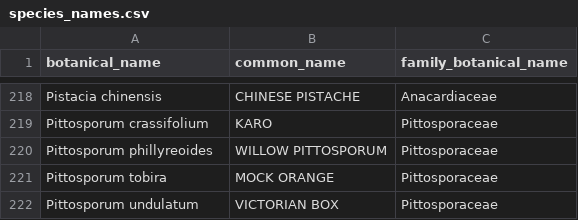
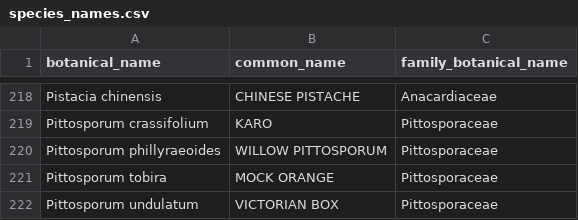
Before and after one commit to Public-Tree-Map/public-tree-map-data-pipeline, a CSV file: data/species_names.csv, drawn as a sheet; only a part is shown, gaps mark what is left out.

Commit message:
fix Pittosporum phillyraeoides spelling

```diff
--- a/data/species_names.csv
+++ b/data/species_names.csv
@@ -219,3 +219,3 @@ Pistacia chinensis,CHINESE PISTACHE,Anacardiaceae
 Pittosporum crassifolium,KARO,Pittosporaceae
-Pittosporum phillyreoides,WILLOW PITTOSPORUM,Pittosporaceae
+Pittosporum phillyraeoides,WILLOW PITTOSPORUM,Pittosporaceae
 Pittosporum tobira,MOCK ORANGE,Pittosporaceae
```
